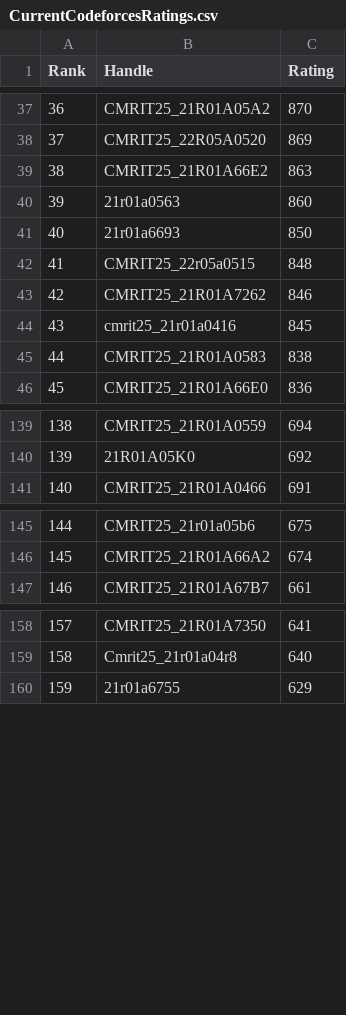
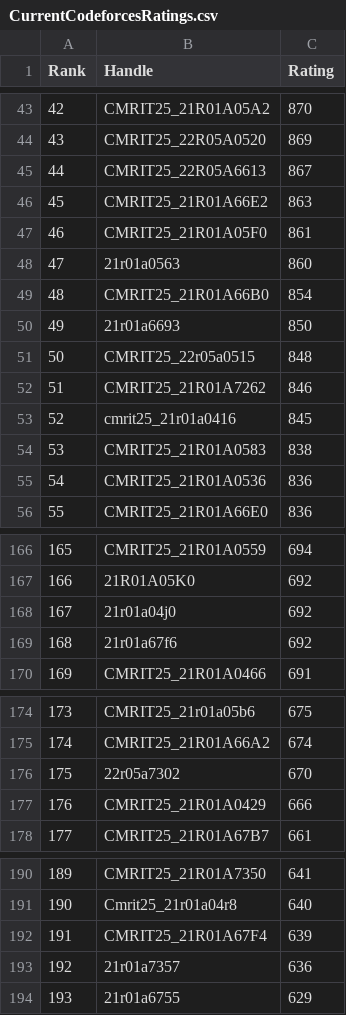
Before and after one commit to gabyah92/CodeforcesRankingGUI, a CSV file: Leaderboards/CurrentCodeforcesRatings.csv, drawn as a sheet; only a part is shown, gaps mark what is left out; the diff covers the shown part only; the diff names each change by its address in the sheet, - before the commit and + after, or states it on an @@ line.

```diff
--- a/Leaderboards/CurrentCodeforcesRatings.csv
+++ b/Leaderboards/CurrentCodeforcesRatings.csv
@@ column A (Rank) renumbered from row 7 down @@
+row 45: 44 | CMRIT25_22R05A6613 | 867
+row 47: 46 | CMRIT25_21R01A05F0 | 861
+row 49: 48 | CMRIT25_21R01A66B0 | 854
+row 55: 54 | CMRIT25_21R01A0536 | 836
+row 168: 167 | 21r01a04j0 | 692
+row 169: 168 | 21r01a67f6 | 692
+row 176: 175 | 22r05a7302 | 670
+row 177: 176 | CMRIT25_21R01A0429 | 666
+row 192: 191 | CMRIT25_21R01A67F4 | 639
+row 193: 192 | 21r01a7357 | 636
```
Also changed, not shown: 31 added rows elsewhere in this file.
